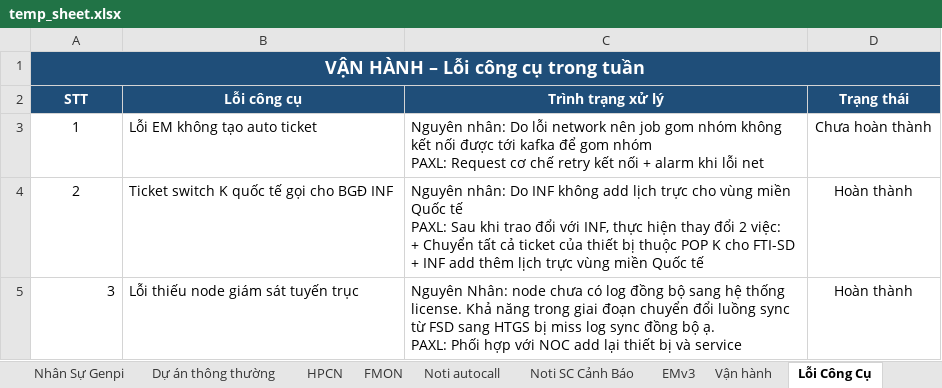
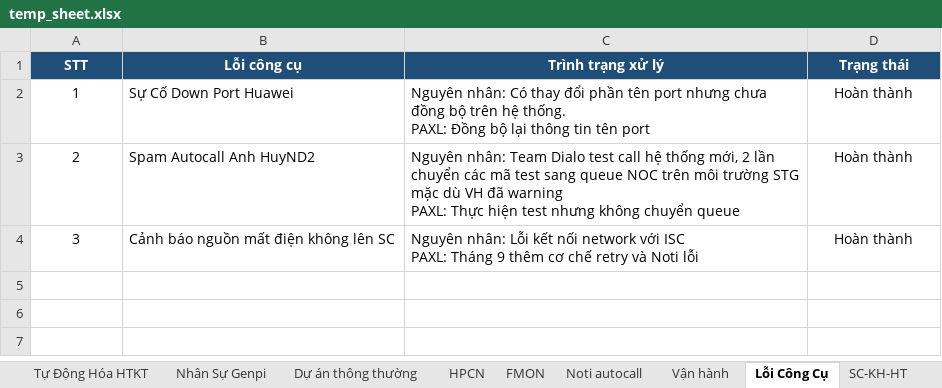
Before and after one commit to hieuvudinh043-jpg/Dashboard-Phong-Van-Hanh, an Excel workbook: temp_sheet.xlsx, sheet Lỗi Công Cụ, drawn as a sheet; values as stored, in another font and other column widths than the file's, no borders; charts and pictures not drawn; removed rows and columns are numbered as before the commit, all else as after; ↵ is a line break in a cell; the diff names each change by its address in the sheet, - before the commit and + after, or states it on an @@ line.

```diff
--- a/temp_sheet.xlsx (sheet Lỗi Công Cụ)
+++ b/temp_sheet.xlsx (sheet Lỗi Công Cụ)
-sheet tab: Noti SC Cảnh Báo
-sheet tab: EMv3
-row 1: VẬN HÀNH – Lỗi công cụ trong tuần
-B2 (Lỗi công cụ): Lỗi EM không tạo auto ticket
+B2 (Lỗi công cụ): Sự Cố Down Port Huawei
-C2 (Trình trạng xử lý): Nguyên nhân: Do lỗi network nên job gom nhóm không kết nối được tới kafka để gom nhóm ↵ PAXL: Request cơ chế retry kết nối + alarm khi lỗi net
+C2 (Trình trạng xử lý): Nguyên nhân: Có thay đổi phần tên port nhưng chưa đồng bộ trên hệ thống. ↵ PAXL: Đồng bộ lại thông tin tên port
-D2 (Trạng thái): Chưa hoàn thành
+D2 (Trạng thái): Hoàn thành
-B3 (Lỗi công cụ): Ticket switch K quốc tế gọi cho BGĐ INF
+B3 (Lỗi công cụ): Spam Autocall Anh HuyND2
-C3 (Trình trạng xử lý): Nguyên nhân: Do INF không add lịch trực cho vùng miền Quốc tế ↵ PAXL: Sau khi trao đổi với INF, thực hiện thay đổi 2 việc: ↵ + Chuyển tất cả ticket của thiết bị thuộc POP K cho FTI-SD ↵ + INF add thêm lịch trực vùng miền Quốc tế
+C3 (Trình trạng xử lý): Nguyên nhân: Team Dialo test call hệ thống mới, 2 lần chuyển các mã test sang queue NOC trên môi trường STG mặc dù VH đã warning ↵ PAXL: Thực hiện test nhưng không chuyển queue
-A4 alignment: right
+A4 alignment: center
-B4 (Lỗi công cụ): Lỗi thiếu node giám sát tuyến trục
+B4 (Lỗi công cụ): Cảnh báo nguồn mất điện không lên SC
-C4 (Trình trạng xử lý): Nguyên Nhân: node chưa có log đồng bộ sang hệ thống license. Khả năng trong giai đoạn chuyển đổi luồng sync từ FSD sang HTGS bị miss log sync đồng bộ ạ. ↵ PAXL: Phối hợp với NOC add lại thiết bị và service
+C4 (Trình trạng xử lý): Nguyên nhân: Lỗi kết nối network với ISC ↵ PAXL: Tháng 9 thêm cơ chế retry và Noti lỗi
```
Also changed, not shown: sheet Noti autocall, sheet Sự Cố Lớn, sheet FMON, sheet Vấn Đề Tồn Đọng, sheet Clear Cảnh Báo Tồn, sheet Ticket Escalate, 3 more sheets, other sheet tabs, hidden cells, charts or pictures, 13 other files.
